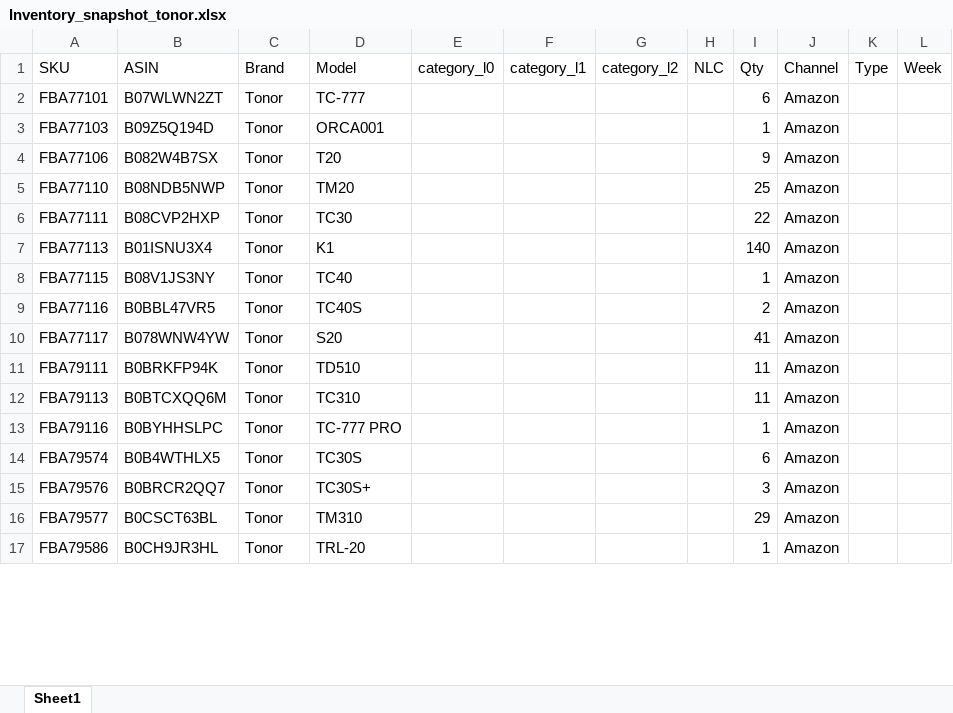
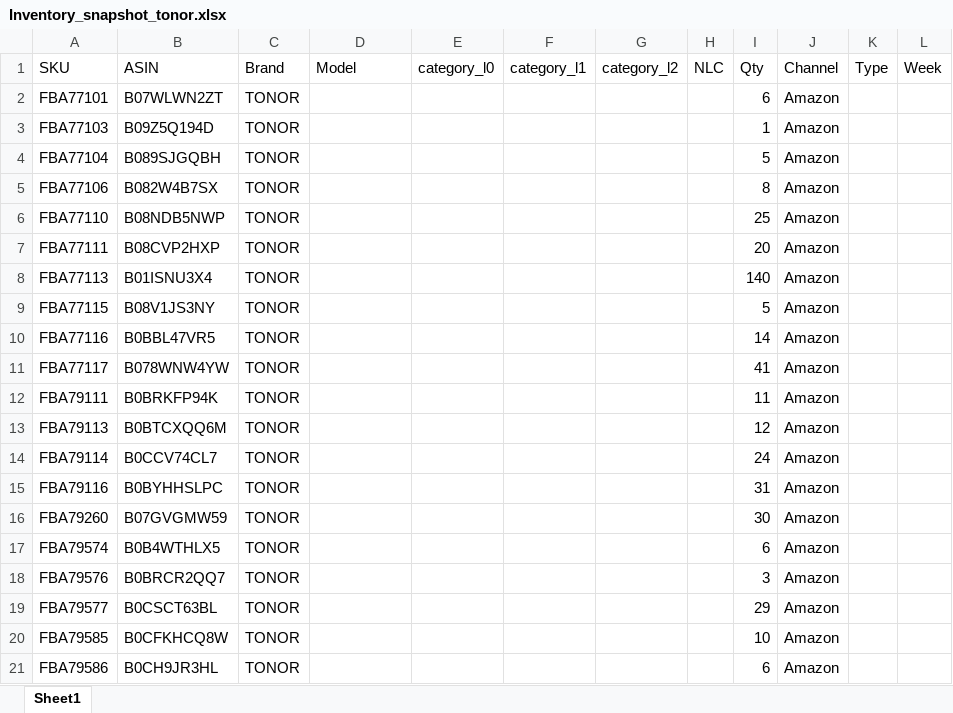
Before and after one commit to nitesh-lang/am-replenishment, an Excel workbook: data/input/Inventory_snapshot_tonor.xlsx, sheet Sheet1, drawn as a sheet; only a part is shown; values as stored, in another font and other column widths than the file's, no cell formats; conditional formats not drawn; addresses are those after the commit; the diff covers the shown part only; the diff names each change by its address in the sheet, - before the commit and + after, or states it on an @@ line.

```diff
--- a/data/input/Inventory_snapshot_tonor.xlsx (sheet Sheet1)
+++ b/data/input/Inventory_snapshot_tonor.xlsx (sheet Sheet1)
-C2:C3 (Brand): Tonor
+C2:C3 (Brand): TONOR
-D2 (Model): TC-777
+D2 (Model): (empty)
-D3 (Model): ORCA001
+D3 (Model): (empty)
+row 4: FBA77104 | B089SJGQBH | TONOR |  |  |  |  |  | 5 | Amazon
-C5:C13 (Brand): Tonor
+C5:C13 (Brand): TONOR
-D5 (Model): T20
+D5 (Model): (empty)
-I5 (Qty): 9
+I5 (Qty): 8
-D6 (Model): TM20
+D6 (Model): (empty)
-D7 (Model): TC30
+D7 (Model): (empty)
-I7 (Qty): 22
+I7 (Qty): 20
-D8 (Model): K1
+D8 (Model): (empty)
-D9 (Model): TC40
+D9 (Model): (empty)
-I9 (Qty): 1
+I9 (Qty): 5
-D10 (Model): TC40S
+D10 (Model): (empty)
-I10 (Qty): 2
+I10 (Qty): 14
-D11 (Model): S20
+D11 (Model): (empty)
-D12 (Model): TD510
+D12 (Model): (empty)
-D13 (Model): TC310
+D13 (Model): (empty)
-I13 (Qty): 11
+I13 (Qty): 12
+row 14: FBA79114 | B0CCV74CL7 | TONOR |  |  |  |  |  | 24 | Amazon
-C15 (Brand): Tonor
+C15 (Brand): TONOR
-D15 (Model): TC-777 PRO
+D15 (Model): (empty)
-I15 (Qty): 1
+I15 (Qty): 31
+row 16: FBA79260 | B07GVGMW59 | TONOR |  |  |  |  |  | 30 | Amazon
-C17:C19 (Brand): Tonor
+C17:C19 (Brand): TONOR
-D17 (Model): TC30S
+D17 (Model): (empty)
-D18 (Model): TC30S+
+D18 (Model): (empty)
-D19 (Model): TM310
+D19 (Model): (empty)
+row 20: FBA79585 | B0CFKHCQ8W | TONOR |  |  |  |  |  | 10 | Amazon
-C21 (Brand): Tonor
+C21 (Brand): TONOR
-D21 (Model): TRL-20
+D21 (Model): (empty)
-I21 (Qty): 1
+I21 (Qty): 6
```
Also changed, not shown: 15 added rows, 20 removed rows, 1 moved row and 34 edited cells elsewhere in this sheet, cell formats, data/input/In_Transit_PO data - WM.xlsx, data/input/In_Transit_PO data.xlsx, 4 other files.
